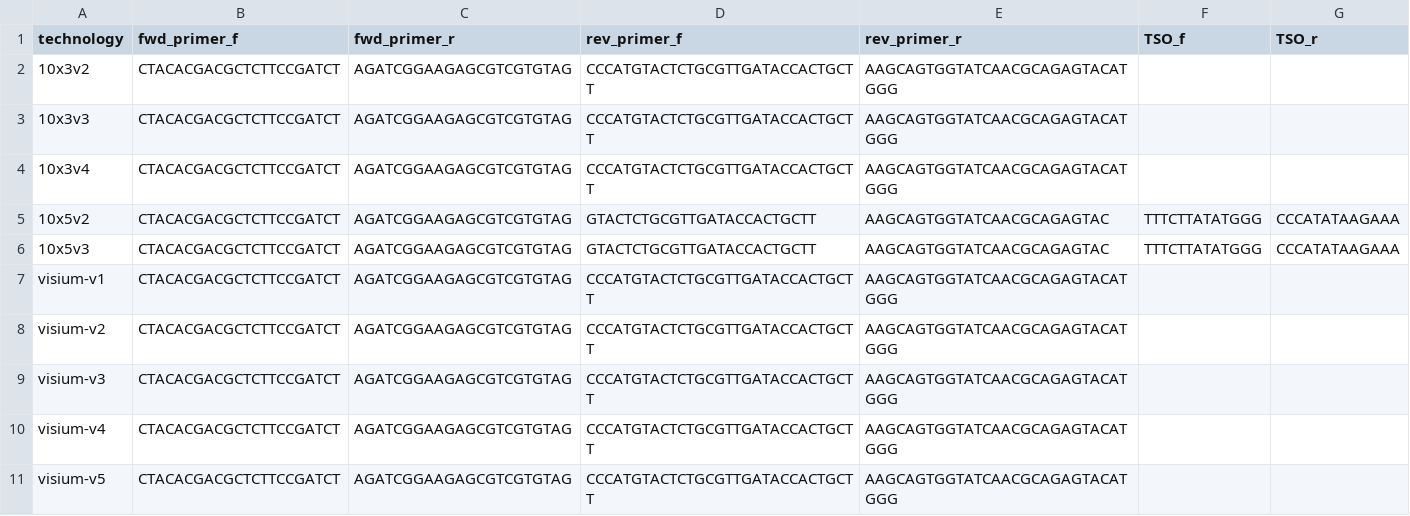
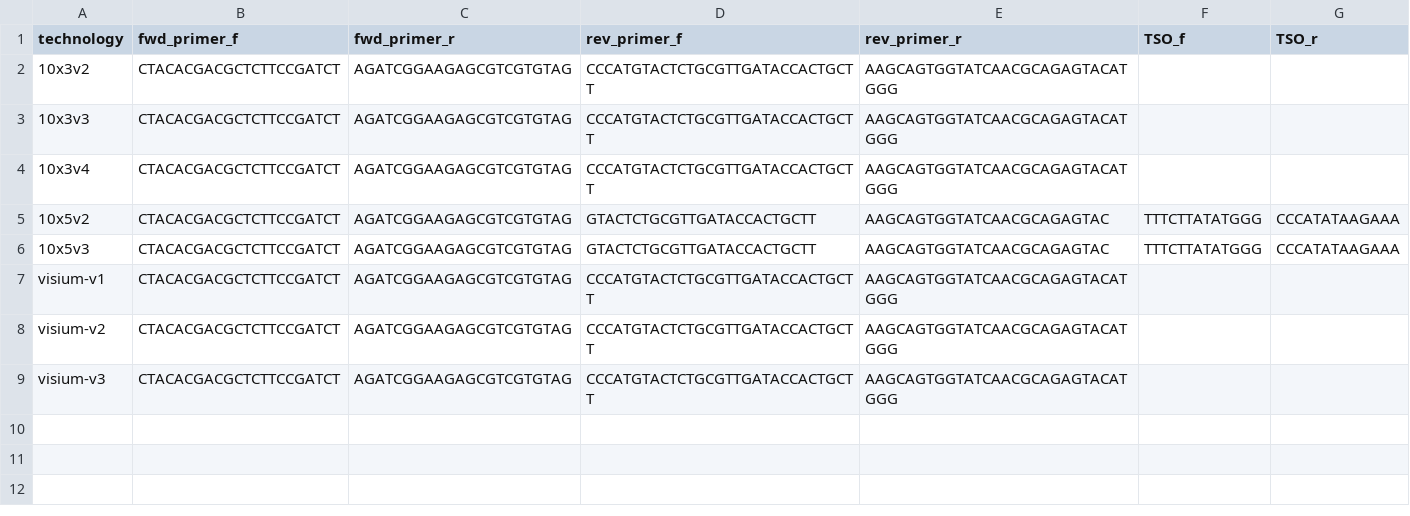
Before and after one commit to GoekeLab/bambu-pipe, a CSV file: assets/10x_config/adapter_seq_config.csv, drawn as a sheet.

```diff
--- a/assets/10x_config/adapter_seq_config.csv
+++ b/assets/10x_config/adapter_seq_config.csv
@@ -9,3 +9 @@ visium-v2,CTACACGACGCTCTTCCGATCT,AGATCGGAAGAGCGTCGTGTAG,CCCATGTACTCTGCGTTGATACCA
 visium-v3,CTACACGACGCTCTTCCGATCT,AGATCGGAAGAGCGTCGTGTAG,CCCATGTACTCTGCGTTGATACCACTGCTT,AAGCAGTGGTATCAACGCAGAGTACATGGG,,
-visium-v4,CTACACGACGCTCTTCCGATCT,AGATCGGAAGAGCGTCGTGTAG,CCCATGTACTCTGCGTTGATACCACTGCTT,AAGCAGTGGTATCAACGCAGAGTACATGGG,,
-visium-v5,CTACACGACGCTCTTCCGATCT,AGATCGGAAGAGCGTCGTGTAG,CCCATGTACTCTGCGTTGATACCACTGCTT,AAGCAGTGGTATCAACGCAGAGTACATGGG,,
```
Also changed, not shown: assets/10x_config/flank_seq_config.csv, 4 other files.
